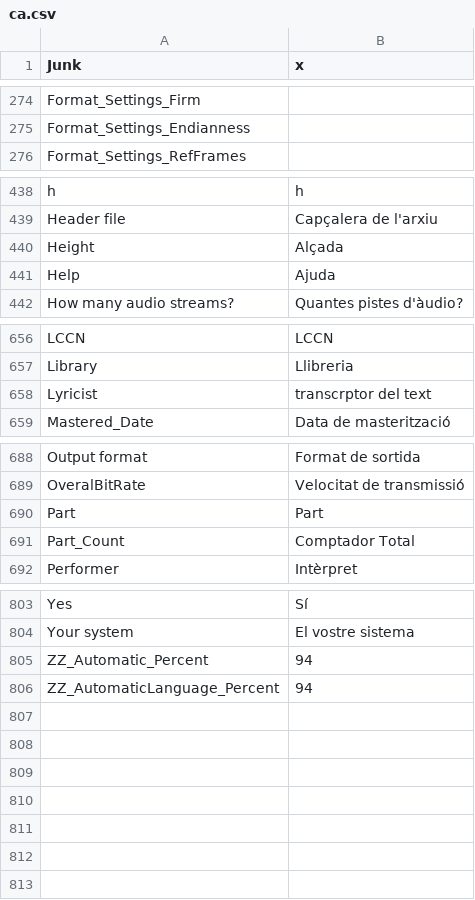
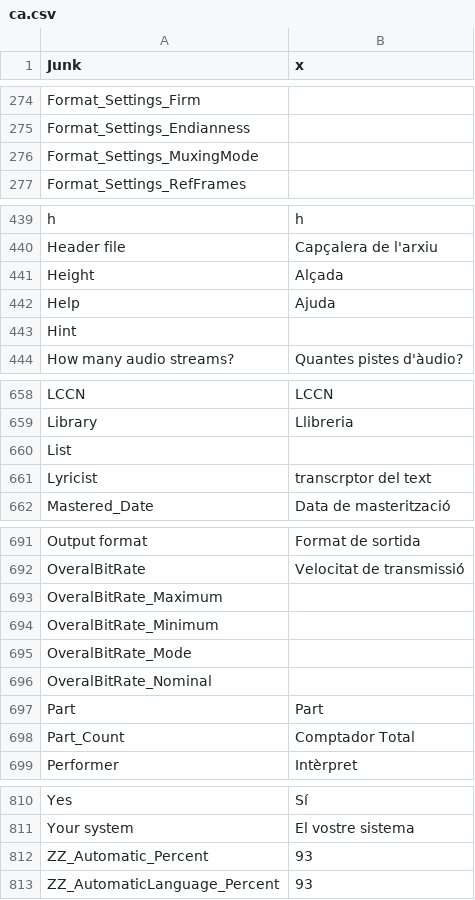
Before and after one commit to beppec56/MediaInfo-git_svn, a CSV file: Source/Ressource/Plugin/Language/ca.csv, drawn as a sheet; only a part is shown, gaps mark what is left out; the diff covers the shown part only.

Commit message:
Fields change for better handling of CodecIDs and Formats
git-svn-id: svn://svn.code.sf.net/p/mediainfo/code/MediaInfo/trunk@526 45c5ae6f-87cc-4fd0-92ee-e4f023fd80da

```diff
--- a/Source/Ressource/Plugin/Language/ca.csv
+++ b/Source/Ressource/Plugin/Language/ca.csv
@@ -275,2 +275,3 @@ Format_Settings_Firm
 Format_Settings_Endianness
+Format_Settings_MuxingMode
 Format_Settings_RefFrames
@@ -441,2 +442,3 @@ Height;Alçada
 Help;Ajuda
+Hint
 How many audio streams?;Quantes pistes d'àudio?
@@ -657,2 +659,3 @@ LCCN;LCCN
 Library;Llibreria
+List
 Lyricist;transcrptor del text
@@ -689,2 +692,6 @@ Output format;Format de sortida
 OveralBitRate;Velocitat de transmissió
+OveralBitRate_Maximum
+OveralBitRate_Minimum
+OveralBitRate_Mode
+OveralBitRate_Nominal
 Part;Part
@@ -804,3 +811,3 @@ Yes;Sí
 Your system;El vostre sistema
-ZZ_Automatic_Percent;94
-ZZ_AutomaticLanguage_Percent;94
+ZZ_Automatic_Percent;93
+ZZ_AutomaticLanguage_Percent;93
```
Also changed, not shown: 1 edited cell elsewhere in this file, Source/Ressource/Plugin/Language/cs.csv, Source/Ressource/Plugin/Language/de.csv, 26 other files.
